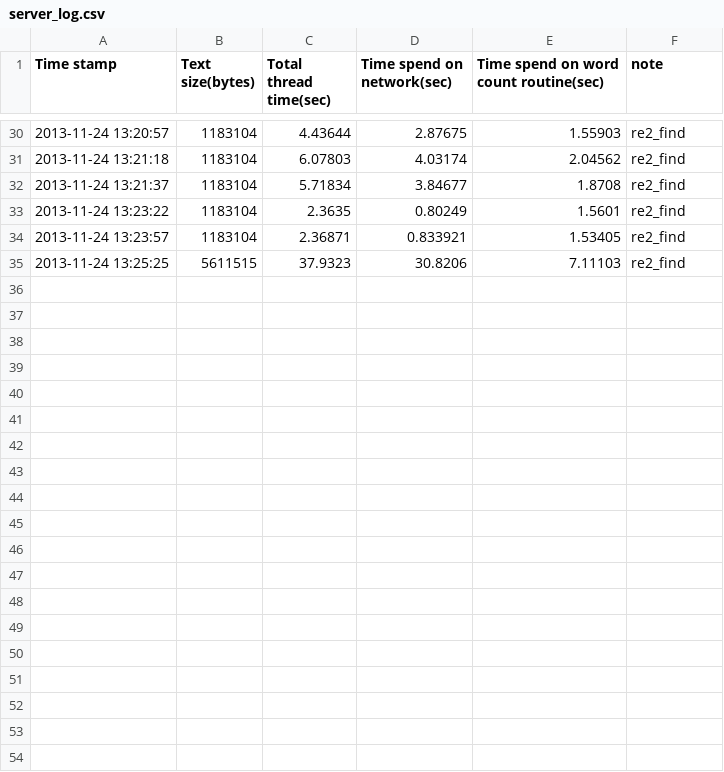
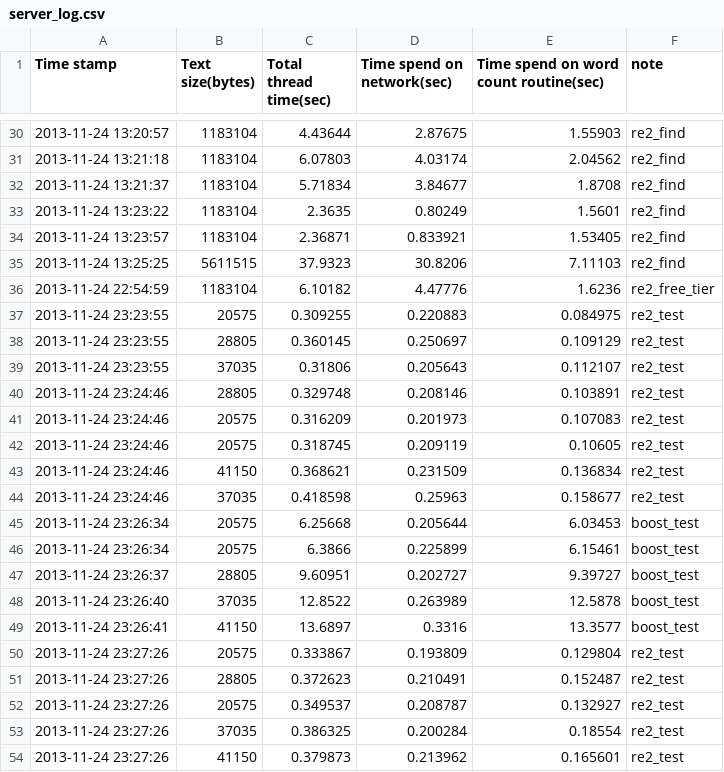
Before and after one commit to yye0528/osrocks, a CSV file: server_log.csv, drawn as a sheet; only a part is shown, gaps mark what is left out; the diff names each change by its address in the sheet, - before the commit and + after, or states it on an @@ line.

```diff
--- a/server_log.csv
+++ b/server_log.csv
+row 36: 2013-11-24 22:54:59 | 1183104 | 6.10182 | 4.47776 | 1.6236 | re2_free_tier
+row 37: 2013-11-24 23:23:55 | 20575 | 0.309255 | 0.220883 | 0.084975 | re2_test
+row 38: 2013-11-24 23:23:55 | 28805 | 0.360145 | 0.250697 | 0.109129 | re2_test
+row 39: 2013-11-24 23:23:55 | 37035 | 0.31806 | 0.205643 | 0.112107 | re2_test
+row 40: 2013-11-24 23:24:46 | 28805 | 0.329748 | 0.208146 | 0.103891 | re2_test
+row 41: 2013-11-24 23:24:46 | 20575 | 0.316209 | 0.201973 | 0.107083 | re2_test
+row 42: 2013-11-24 23:24:46 | 20575 | 0.318745 | 0.209119 | 0.10605 | re2_test
+row 43: 2013-11-24 23:24:46 | 41150 | 0.368621 | 0.231509 | 0.136834 | re2_test
+row 44: 2013-11-24 23:24:46 | 37035 | 0.418598 | 0.25963 | 0.158677 | re2_test
+row 45: 2013-11-24 23:26:34 | 20575 | 6.25668 | 0.205644 | 6.03453 | boost_test
+row 46: 2013-11-24 23:26:34 | 20575 | 6.3866 | 0.225899 | 6.15461 | boost_test
+row 47: 2013-11-24 23:26:37 | 28805 | 9.60951 | 0.202727 | 9.39727 | boost_test
+row 48: 2013-11-24 23:26:40 | 37035 | 12.8522 | 0.263989 | 12.5878 | boost_test
+row 49: 2013-11-24 23:26:41 | 41150 | 13.6897 | 0.3316 | 13.3577 | boost_test
+row 50: 2013-11-24 23:27:26 | 20575 | 0.333867 | 0.193809 | 0.129804 | re2_test
+row 51: 2013-11-24 23:27:26 | 28805 | 0.372623 | 0.210491 | 0.152487 | re2_test
+row 52: 2013-11-24 23:27:26 | 20575 | 0.349537 | 0.208787 | 0.132927 | re2_test
+row 53: 2013-11-24 23:27:26 | 37035 | 0.386325 | 0.200284 | 0.18554 | re2_test
+row 54: 2013-11-24 23:27:26 | 41150 | 0.379873 | 0.213962 | 0.165601 | re2_test
```
Also changed, not shown: 17 other files.
